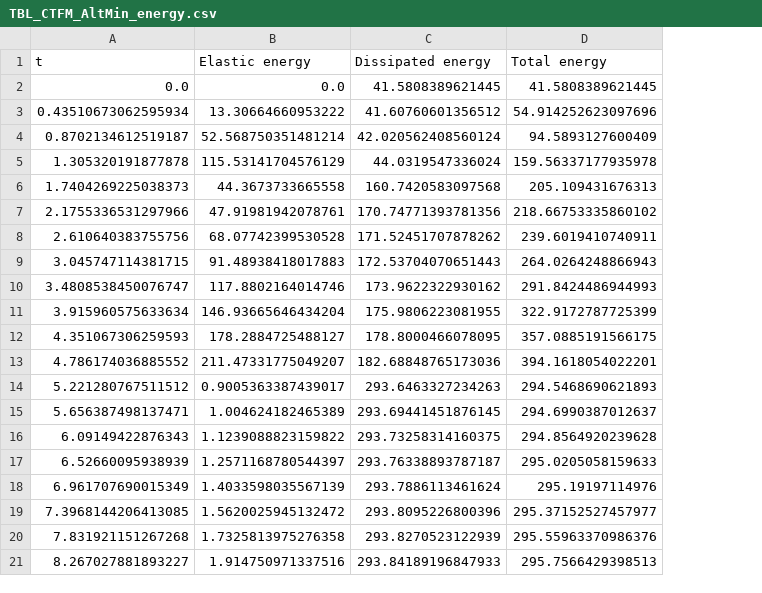
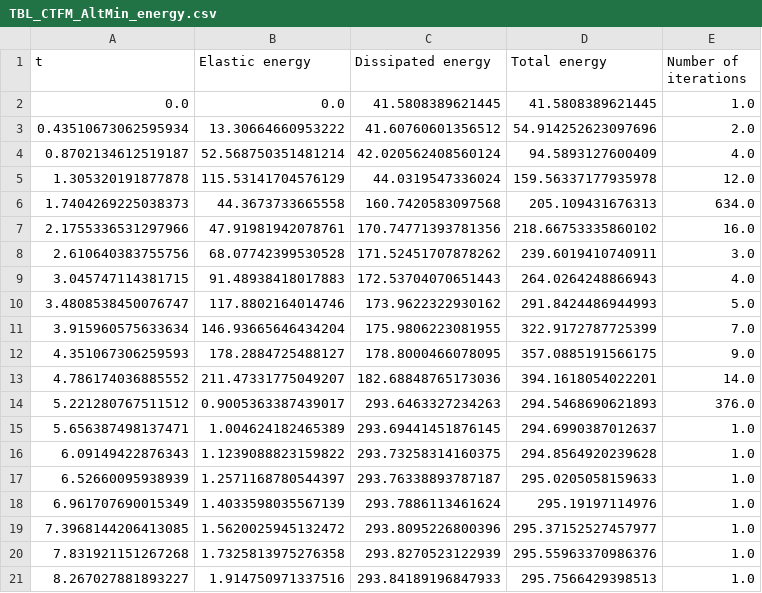
Before and after one commit to conmccoid/Fractures-Code, a CSV file: output/TBL_CTFM_AltMin_energy.csv, drawn as a sheet; the diff names each change by its address in the sheet, - before the commit and + after, or states it on an @@ line.

Commit message:
CTFM
up max_it_SNES to 1000
make version of NX with savepoints
AltMin results

```diff
--- a/output/TBL_CTFM_AltMin_energy.csv
+++ b/output/TBL_CTFM_AltMin_energy.csv
+column E (Number of iterations), rows 2-21: 1.0 | 2.0 | 4.0 | 12.0 | 634.0 | 16.0 | 3.0 | 4.0 | 5.0 | 7.0 | 9.0 | 14.0 | 376.0 | 1.0 | 1.0 | 1.0 | 1.0 | 1.0 | 1.0 | 1.0
```
Also changed, not shown: 2 other files.
